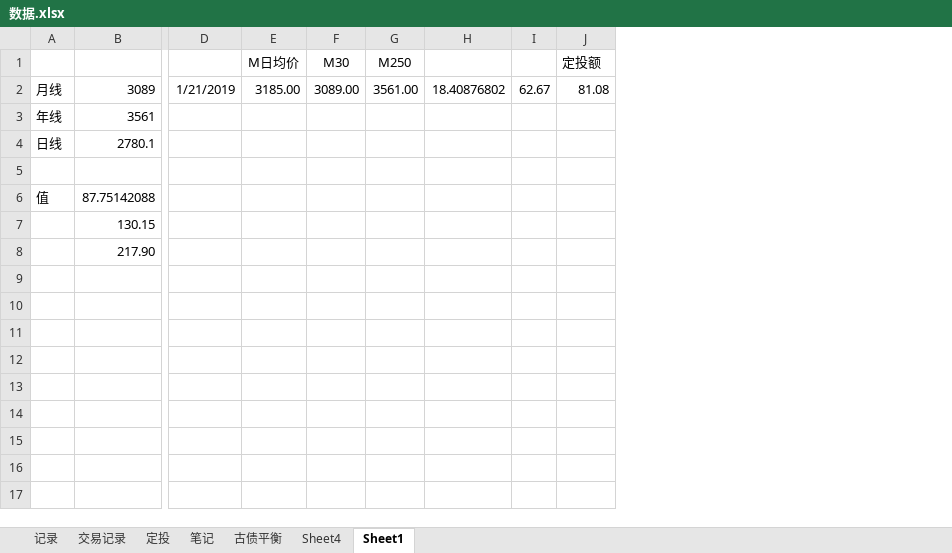
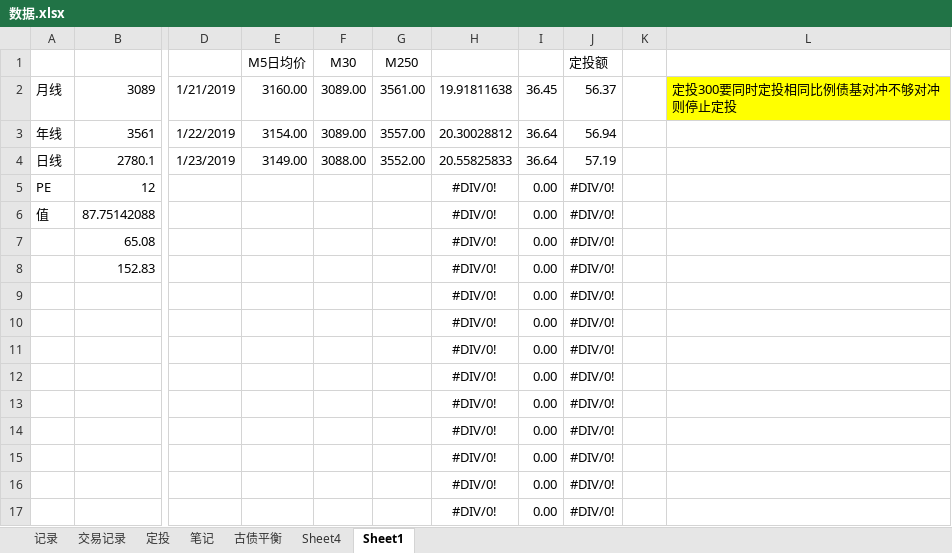
Before and after one commit to linking530/tushare, an Excel workbook: data/数据.xlsx, sheet Sheet1, drawn as a sheet; only a part is shown, gaps mark what is left out; values as stored, in another font and other column widths than the file's, no borders; removed rows and columns are numbered as before the commit, all else as after; rows hold the shown columns only; the diff covers the shown part only; the diff names each change by its address in the sheet, - before the commit and + after, or states it on an @@ line.

Commit message:
11

```diff
--- a/data/数据.xlsx (sheet Sheet1)
+++ b/data/数据.xlsx (sheet Sheet1)
-column E (M日均价), row 2: 3185.00
+column E (M5日均价), rows 2-4: 3160.00 | 3154.00 | 3149.00
-column H, row 2: 18.40876802
-column I, row 2: 62.67
+column H, rows 2-6: 19.91811638 | 20.30028812 | 20.55825833 | #DIV/0! | #DIV/0!
+column I, rows 2-6: 36.45 | 36.64 | 36.64 | 0.00 | 0.00
+column K, empty
+column L, row 2: 定投300要同时定投相同比例债基对冲不够对冲则停止定投
-J2 (定投额): 81.08
+J2 (定投额): 56.37
-D3: (empty)
+D3: 1/22/2019
-F3 (M30): (empty)
+F3 (M30): 3089.00
-G3 (M250): (empty)
+G3 (M250): 3557.00
-J3 (定投额): (empty)
+J3 (定投额): 56.94
-D4: (empty)
+D4: 1/23/2019
-F4 (M30): (empty)
+F4 (M30): 3088.00
-G4 (M250): (empty)
+G4 (M250): 3552.00
-J4 (定投额): (empty)
+J4 (定投额): 57.19
-row 5: (empty)
+row 5: PE | 12 |  |  |  |  | #DIV/0! | 0.00 | #DIV/0!
-J6 (定投额): (empty)
+J6 (定投额): #DIV/0!
-row 7:  | 130.15
-row 8:  | 217.90
+row 7:  | 65.08 |  |  |  |  | #DIV/0! | 0.00 | #DIV/0!
+row 8:  | 152.83 |  |  |  |  | #DIV/0! | 0.00 | #DIV/0!
+row 9:  |  |  |  |  |  | #DIV/0! | 0.00 | #DIV/0!
+row 10:  |  |  |  |  |  | #DIV/0! | 0.00 | #DIV/0!
+row 11:  |  |  |  |  |  | #DIV/0! | 0.00 | #DIV/0!
+row 12:  |  |  |  |  |  | #DIV/0! | 0.00 | #DIV/0!
+row 13:  |  |  |  |  |  | #DIV/0! | 0.00 | #DIV/0!
+row 14:  |  |  |  |  |  | #DIV/0! | 0.00 | #DIV/0!
+row 15:  |  |  |  |  |  | #DIV/0! | 0.00 | #DIV/0!
+row 16:  |  |  |  |  |  | #DIV/0! | 0.00 | #DIV/0!
+row 17:  |  |  |  |  |  | #DIV/0! | 0.00 | #DIV/0!
```
Also changed, not shown: 15 added rows elsewhere in this sheet.
